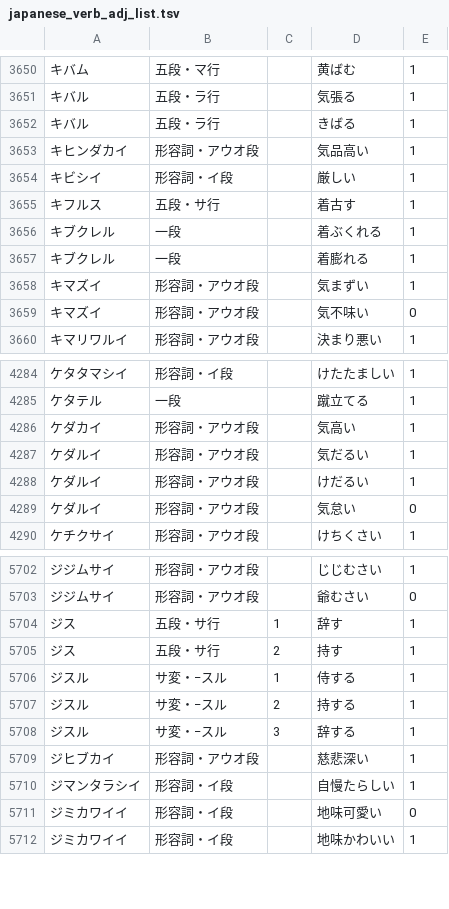
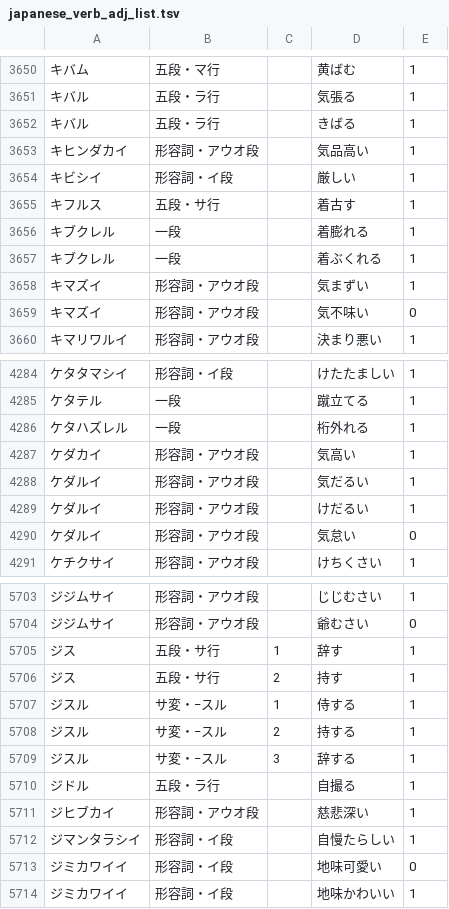
Before and after one commit to hiroshi-manabe/japanese_verb_adj_list, a TSV file: japanese_verb_adj_list.tsv, drawn as a sheet; only a part is shown, gaps mark what is left out.

Commit message:
Added ketahazureru, jidoru.

```diff
--- a/japanese_verb_adj_list.tsv
+++ b/japanese_verb_adj_list.tsv
@@ -3655,4 +3655,4 @@
 キフルス	五段・サ行		着古す	1
-キブクレル	一段		着ぶくれる	1
 キブクレル	一段		着膨れる	1
+キブクレル	一段		着ぶくれる	1
 キマズイ	形容詞・アウオ段		気まずい	1
@@ -4285,2 +4285,3 @@
 ケタテル	一段		蹴立てる	1
+ケタハズレル	一段		桁外れる	1
 ケダカイ	形容詞・アウオ段		気高い	1
@@ -5708,2 +5709,3 @@
 ジスル	サ変・−スル	3	辞する	1
+ジドル	五段・ラ行		自撮る	1
 ジヒブカイ	形容詞・アウオ段		慈悲深い	1
```
